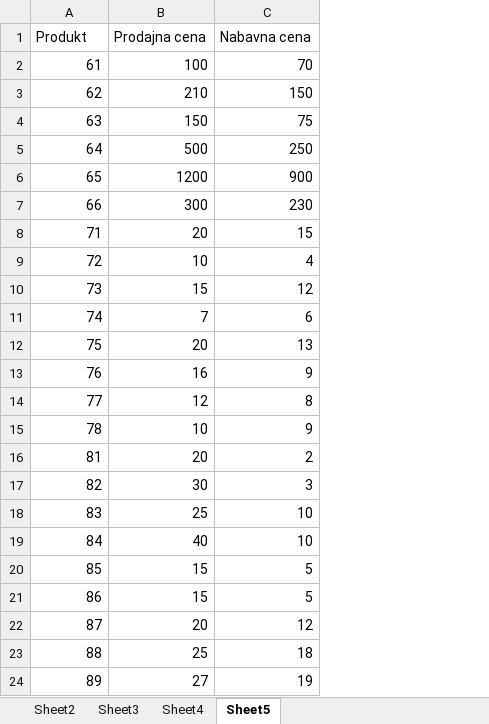
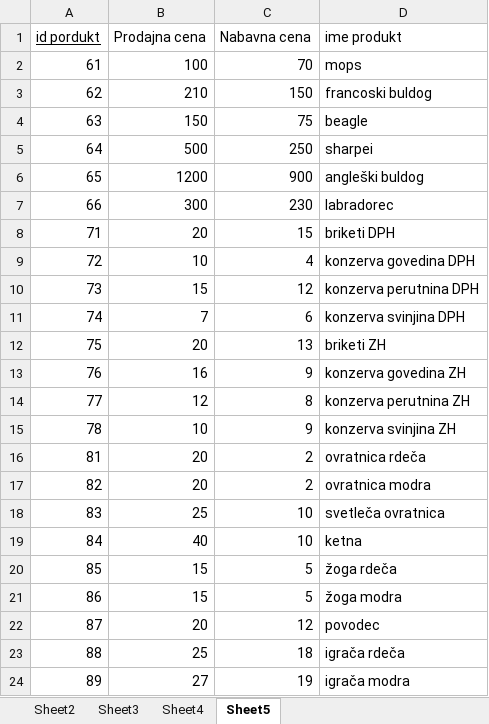
Before and after one commit to Petja-Murnik/OPB-projekt-UP, an Excel workbook: podatki/Tabele.xlsx, sheet Sheet5, drawn as a sheet; values as stored, in another font and other column widths than the file's, no borders; the diff names each change by its address in the sheet, - before the commit and + after, or states it on an @@ line.

```diff
--- a/podatki/Tabele.xlsx (sheet Sheet5)
+++ b/podatki/Tabele.xlsx (sheet Sheet5)
+column D (ime produkt), rows 2-24: mops | francoski buldog | beagle | sharpei | angleški buldog | labradorec | briketi DPH | konzerva govedina DPH | konzerva perutnina DPH | konzerva svinjina DPH | briketi ZH | konzerva govedina ZH | konzerva perutnina ZH | konzerva svinjina ZH | ovratnica rdeča | ovratnica modra | svetleča ovratnica | ketna | žoga rdeča | žoga modra | povodec | igrača rdeča | igrača modra
-A1: Produkt
+A1: id pordukt
-A1 underline: off
+A1 underline: on
-B17 (Prodajna cena): 30
+B17 (Prodajna cena): 20
-C17 (Nabavna cena): 3
+C17 (Nabavna cena): 2
```
Also changed, not shown: sheet Sheet2, sheet Sheet3, sheet Sheet4.
